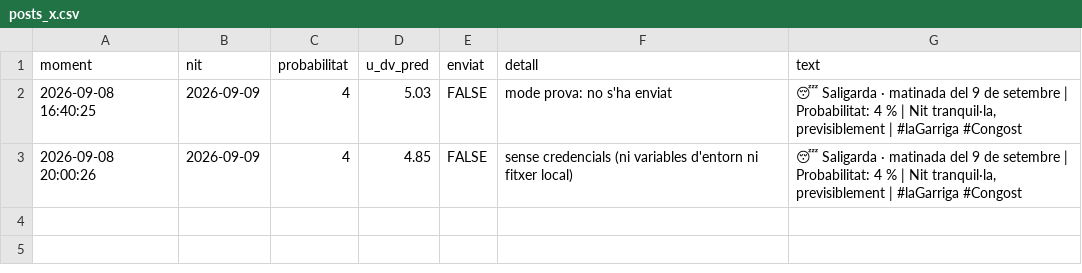
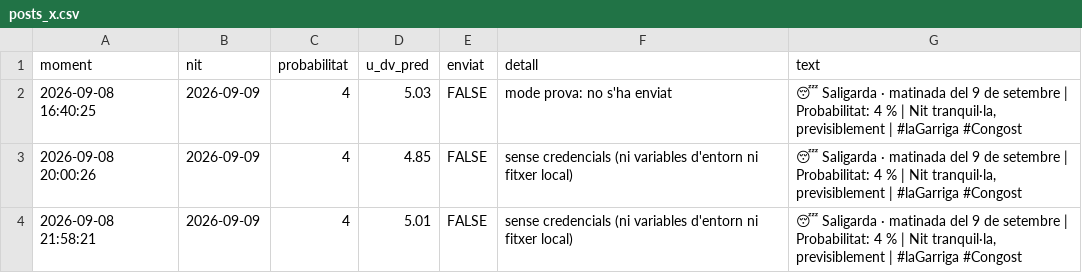
Before and after one commit to adriabarbeta/saligarda, a CSV file: derived/posts_x.csv, drawn as a sheet.

```diff
--- a/derived/posts_x.csv
+++ b/derived/posts_x.csv
@@ -3 +3,2 @@ moment,nit,probabilitat,u_dv_pred,enviat,detall,text
 2026-09-08 20:00:26,2026-09-09,4,4.85,FALSE,sense credencials (ni variables d'entorn ni fitxer local),"😴 Saligarda · matinada del 9 de setembre | Probabilitat: 4 % | Nit tranquil·la, previsiblement | #laGarriga #Congost"
+2026-09-08 21:58:21,2026-09-09,4,5.01,FALSE,sense credencials (ni variables d'entorn ni fitxer local),"😴 Saligarda · matinada del 9 de setembre | Probabilitat: 4 % | Nit tranquil·la, previsiblement | #laGarriga #Congost"
```
Also changed, not shown: derived/pronostics.csv, 1 other file.
